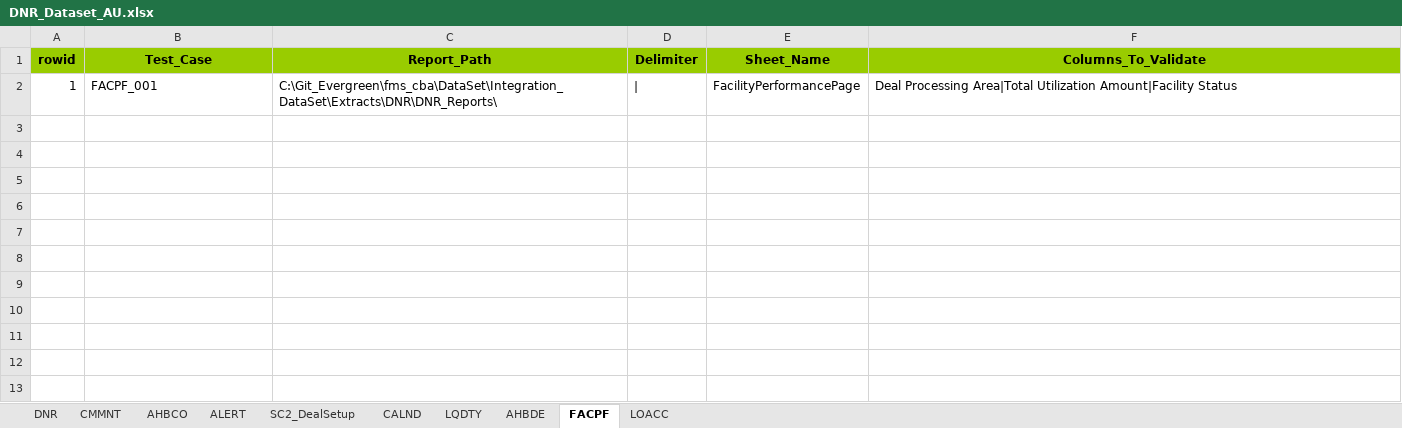
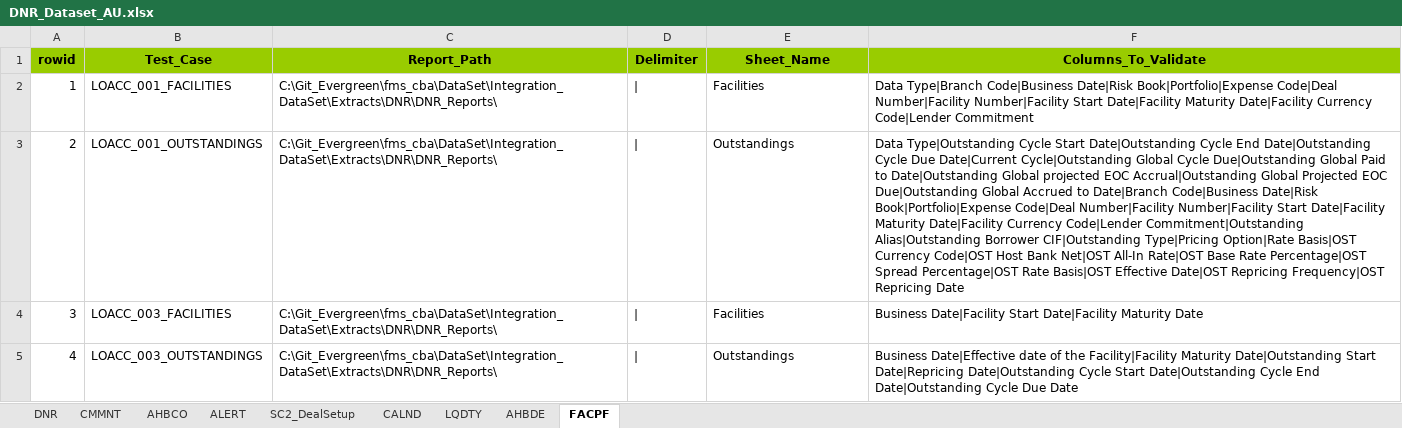
Before and after one commit to shirleenhong/automation-loan-application-cba, an Excel workbook: DataSet/Integration_DataSet/Extracts/DNR/DNR_Dataset_AU.xlsx, sheet FACPF, drawn as a sheet; values as stored, in another font and other column widths than the file's, no borders; the diff names each change by its address in the sheet, - before the commit and + after, or states it on an @@ line.

Commit message:
GDE-7985: pulled the latest DNR_Dataset_AU.xlsx in dev and pushed to branch.

```diff
--- a/DataSet/Integration_DataSet/Extracts/DNR/DNR_Dataset_AU.xlsx (sheet FACPF)
+++ b/DataSet/Integration_DataSet/Extracts/DNR/DNR_Dataset_AU.xlsx (sheet FACPF)
-sheet tab: LOACC
-B2 (Test_Case): FACPF_001
+B2 (Test_Case): LOACC_001_FACILITIES
-E2 (Sheet_Name): FacilityPerformancePage
+E2 (Sheet_Name): Facilities
-F2 (Columns_To_Validate): Deal Processing Area|Total Utilization Amount|Facility Status
+F2 (Columns_To_Validate): Data Type|Branch Code|Business Date|Risk Book|Portfolio|Expense Code|Deal Number|Facility Number|Facility Start Date|Facility Maturity Date|Facility Currency Code|Lender Commitment
+row 3: 2 | LOACC_001_OUTSTANDINGS | C:\Git_Evergreen\fms_cba\DataSet\Integration_DataSet\Extracts\DNR\DNR_Reports\ | | | Outstandings | Data Type|Outstanding Cycle Start Date|Outstanding Cycle End Date|Outstanding Cycle Due Date|Current Cycle|Outstanding Global Cycle Due|Outstanding Global Paid to Date|Outstanding Global projected EOC Accrual|Outstanding Global Projected EOC Due|Outstanding Global Accrued to Date|Branch Code|Business Date|Risk Book|Portfolio|Expense Code|Deal Number|Facility Number|Facility Start Date|Facility Maturity Date|Facility Currency Code|Lender Commitment|Outstanding Alias|Outstanding Borrower CIF|Outstanding Type|Pricing Option|Rate Basis|OST Currency Code|OST Host Bank Net|OST All-In Rate|OST Base Rate Percentage|OST Spread Percentage|OST Rate Basis|OST Effective Date|OST Repricing Frequency|OST Repricing Date
+row 4: 3 | LOACC_003_FACILITIES | C:\Git_Evergreen\fms_cba\DataSet\Integration_DataSet\Extracts\DNR\DNR_Reports\ | | | Facilities | Business Date|Facility Start Date|Facility Maturity Date
+row 5: 4 | LOACC_003_OUTSTANDINGS | C:\Git_Evergreen\fms_cba\DataSet\Integration_DataSet\Extracts\DNR\DNR_Reports\ | | | Outstandings | Business Date|Effective date of the Facility|Facility Maturity Date|Outstanding Start Date|Repricing Date|Outstanding Cycle Start Date|Outstanding Cycle End Date|Outstanding Cycle Due Date
```
